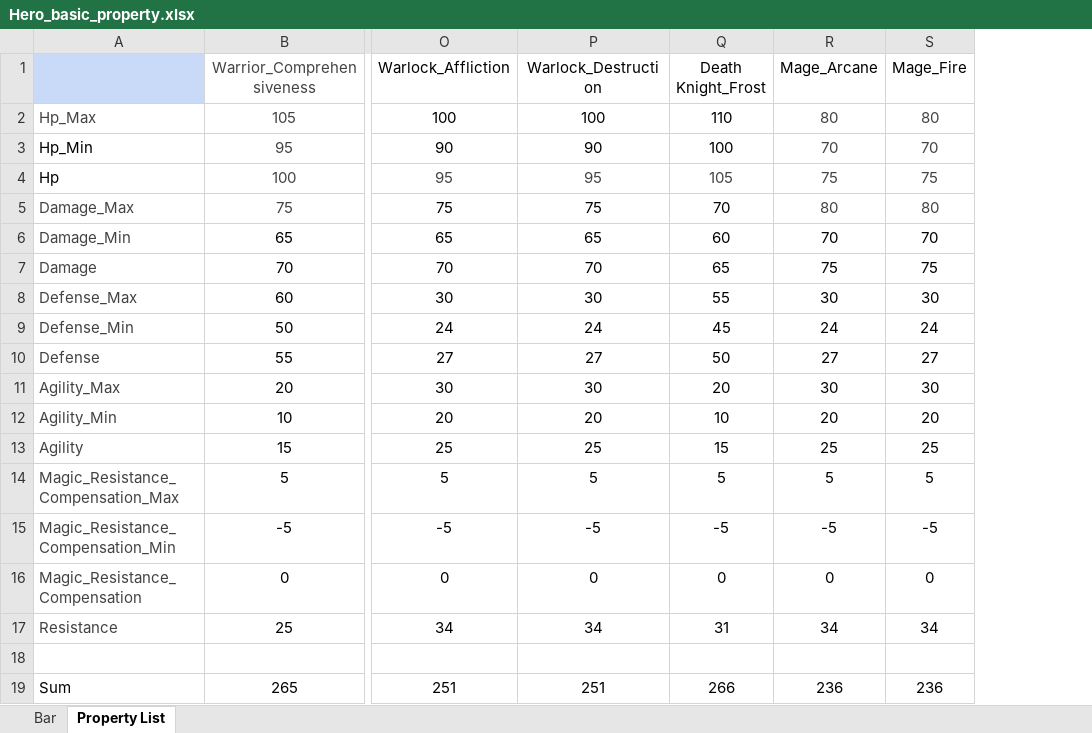
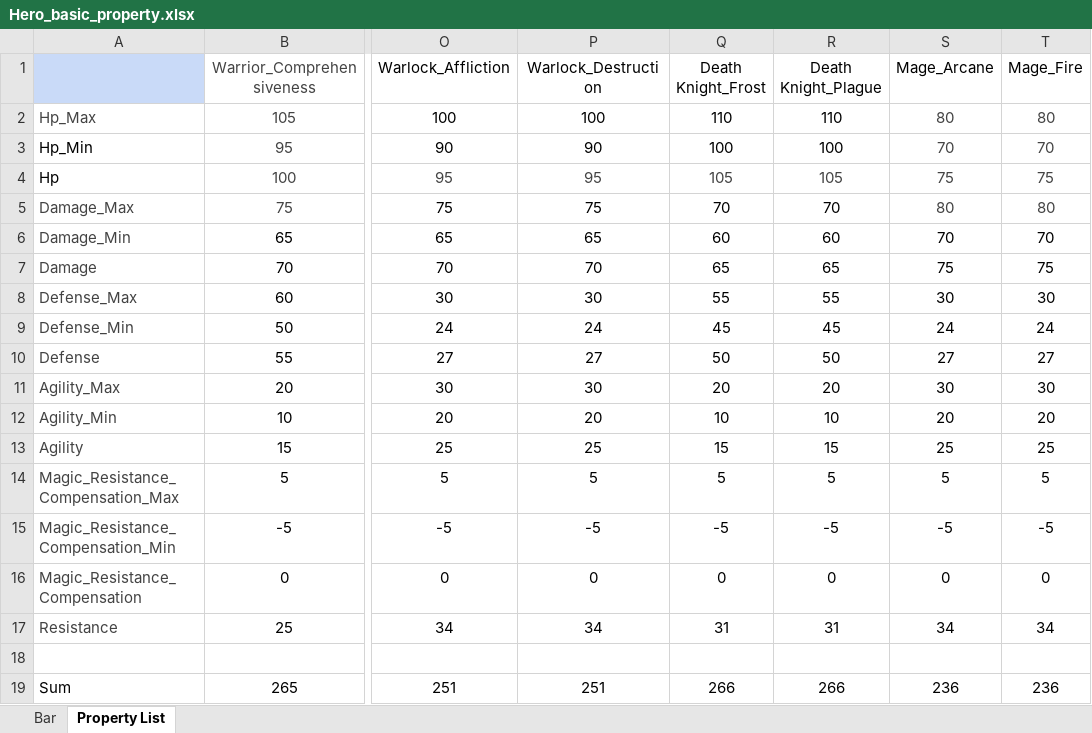
Before and after one commit to ProgramSdy/Legends-of-Champions-Tactics, an Excel workbook: data/Hero_basic_property.xlsx, sheet Property List, drawn as a sheet; only a part is shown, gaps mark what is left out; values as stored, in another font and other column widths than the file's, no borders; the diff names each change by its address in the sheet, - before the commit and + after, or states it on an @@ line.

Commit message:
Death Knight Frost finish, Death Knight Plague on going.

```diff
--- a/data/Hero_basic_property.xlsx (sheet Property List)
+++ b/data/Hero_basic_property.xlsx (sheet Property List)
+column R (Death Knight_Plague), rows 2-19: 110 | 100 | 105 | 70 | 60 | 65 | 55 | 45 | 50 | 20 | 10 | 15 | 5 | -5 | 0 | 31 |  | 266
```
Also changed, not shown: formulas that keep their value, data/Hero_resistance.xlsx, 7 other files.
